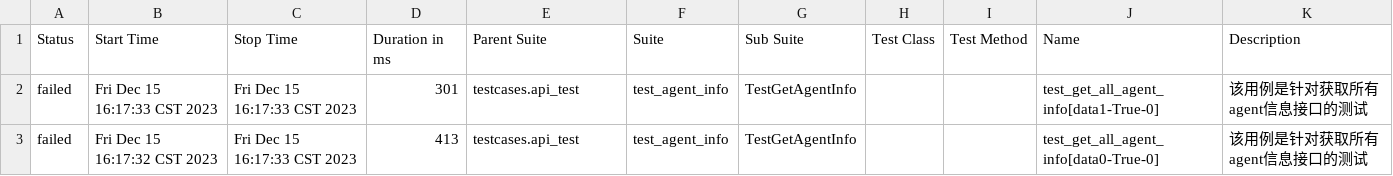
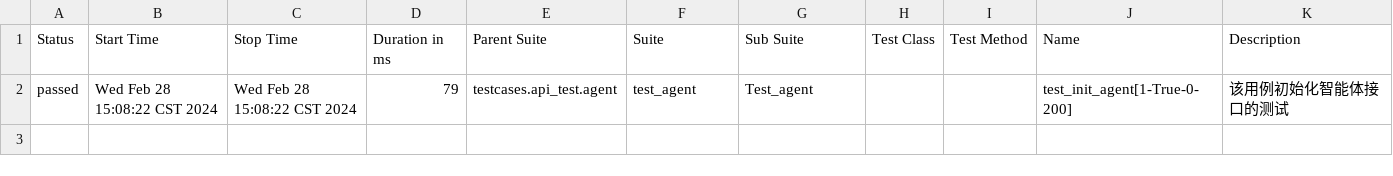
Before and after one commit to SMEsunny/pytestDemo, a CSV file: report/data/suites.csv, drawn as a sheet; removed rows and columns are numbered as before the commit, all else as after; the diff names each change by its address in the sheet, - before the commit and + after, or states it on an @@ line.

```diff
--- a/report/data/suites.csv
+++ b/report/data/suites.csv
-row 2: failed | Fri Dec 15 16:17:33 CST 2023 | Fri Dec 15 16:17:33 CST 2023 | 301 | testcases.api_test | test_agent_info | TestGetAgentInfo |  |  | test_get_all_agent_info[data1-True-0] | 该用例是针对获取所有agent信息接口的测试
-row 3: failed | Fri Dec 15 16:17:32 CST 2023 | Fri Dec 15 16:17:33 CST 2023 | 413 | testcases.api_test | test_agent_info | TestGetAgentInfo |  |  | test_get_all_agent_info[data0-True-0] | 该用例是针对获取所有agent信息接口的测试
+row 2: passed | Wed Feb 28 15:08:22 CST 2024 | Wed Feb 28 15:08:22 CST 2024 | 79 | testcases.api_test.agent | test_agent | Test_agent |  |  | test_init_agent[1-True-0-200] | 该用例初始化智能体接口的测试
```
Also changed, not shown: 46 other files.
